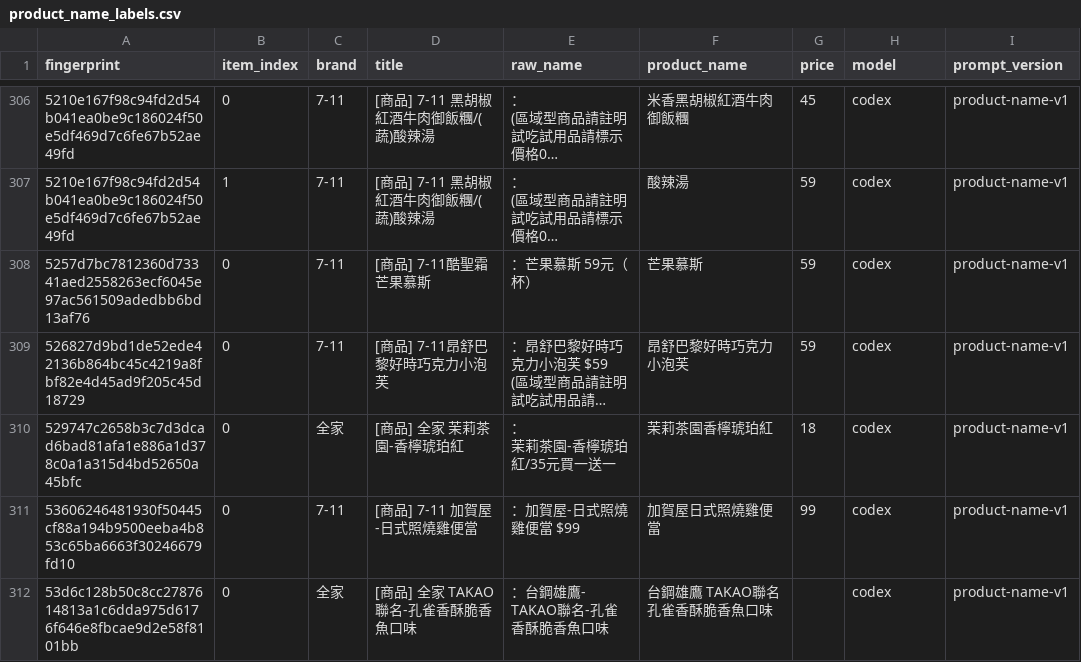
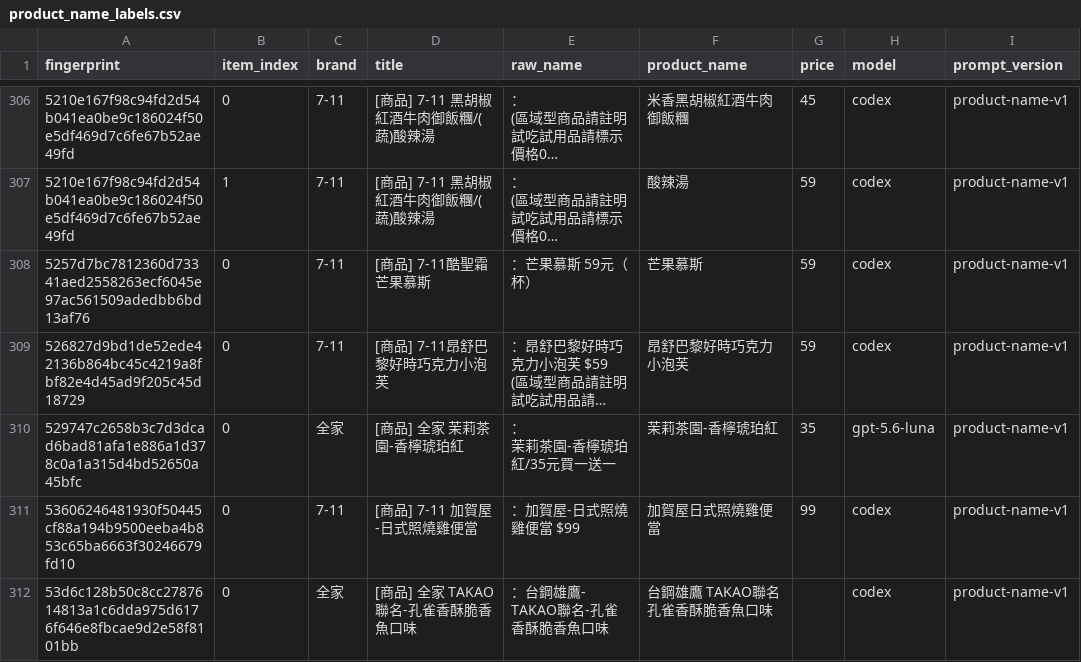
Before and after one commit to YuHsunWang/cvs-radar, a CSV file: data/labels/product_name_labels.csv, drawn as a sheet; only a part is shown, gaps mark what is left out; long unchanged cells end in …; the diff covers the shown part only; the diff names each change by its address in the sheet, - before the commit and + after, or states it on an @@ line.

```diff
--- a/data/labels/product_name_labels.csv
+++ b/data/labels/product_name_labels.csv
-F310 (product_name): 茉莉茶園香檸琥珀紅
+F310 (product_name): 茉莉茶園-香檸琥珀紅
-G310 (price): 18
+G310 (price): 35
-H310 (model): codex
+H310 (model): gpt-5.6-luna
```
Also changed, not shown: 30 edited cells elsewhere in this file, 1 other file.
